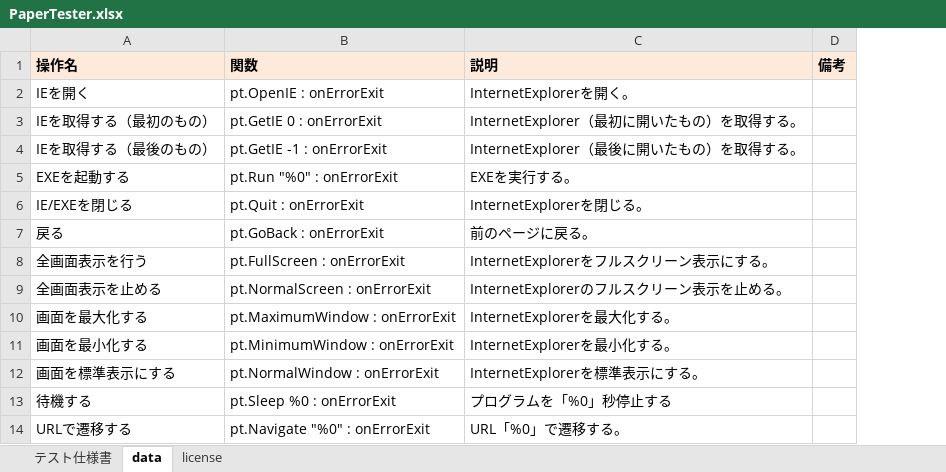
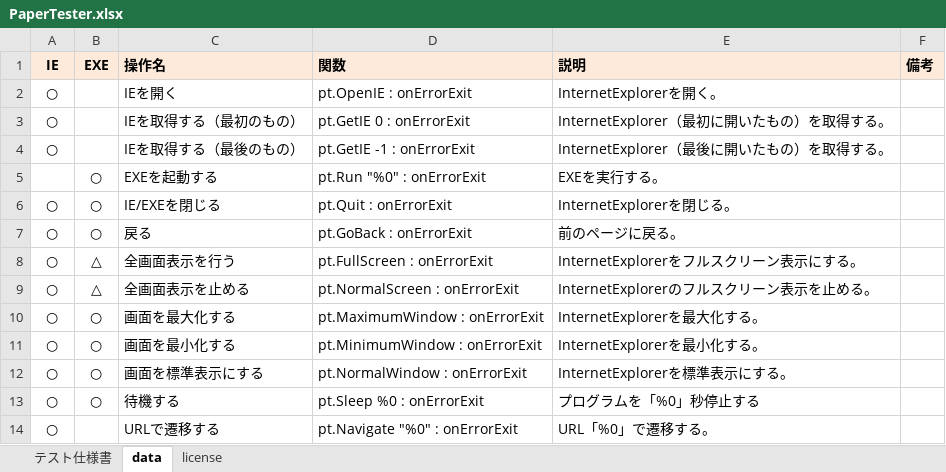
Before and after one commit to nezuQ/PaperTester, an Excel workbook: PaperTester.xlsx, sheet data, drawn as a sheet; only a part is shown; values as stored, in another font and other column widths than the file's, no borders; the diff names each change by its address in the sheet, - before the commit and + after, or states it on an @@ line.

Commit message:
Add IE/EXE command map.

```diff
--- a/PaperTester.xlsx (sheet data)
+++ b/PaperTester.xlsx (sheet data)
+column A (IE), rows 2-14: ○ | ○ | ○ |  | ○ | ○ | ○ | ○ | ○ | ○ | ○ | ○ | ○
+column B (EXE), rows 5-13: ○ | ○ | ○ | △ | △ | ○ | ○ | ○ | ○
```
Also changed, not shown: formulas that keep their value.
